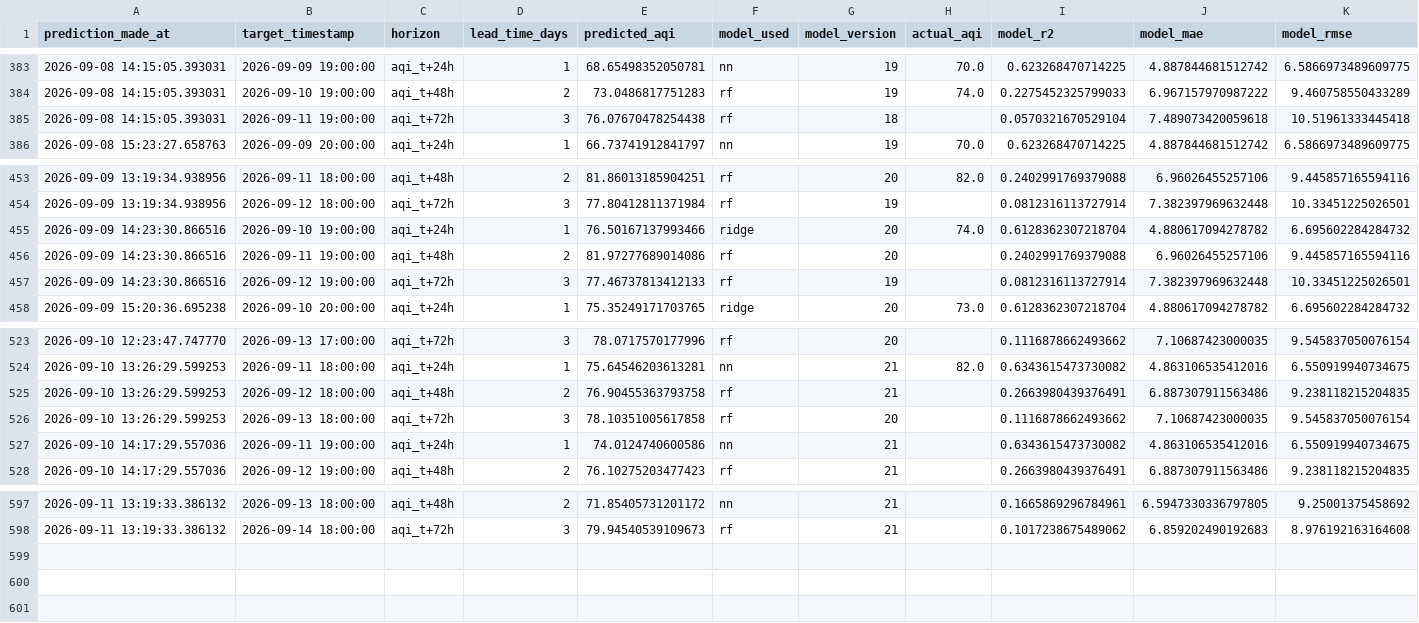
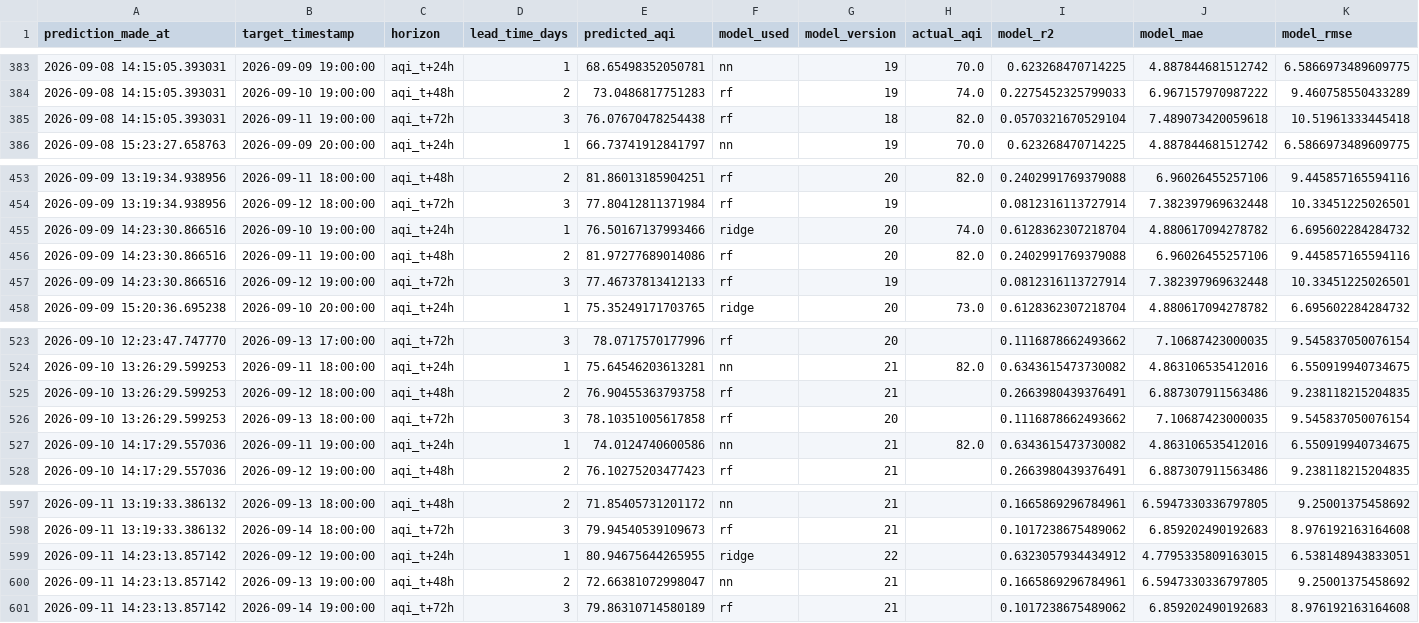
Before and after one commit to SyedAnasAzim/AQI-prediction, a CSV file: predictions_log.csv, drawn as a sheet; only a part is shown, gaps mark what is left out.

Commit message:
hourly inference: update predictions_log.csv and shap values

```diff
--- a/predictions_log.csv
+++ b/predictions_log.csv
@@ -384,3 +384,3 @@ prediction_made_at,target_timestamp,horizon,lead_time_days,predicted_aqi,model_u
 2026-09-08 14:15:05.393031,2026-09-10 19:00:00,aqi_t+48h,2,73.0486817751283,rf,19,74.0,0.2275452325799033,6.967157970987222,9.460758550433289
-2026-09-08 14:15:05.393031,2026-09-11 19:00:00,aqi_t+72h,3,76.07670478254438,rf,18,,0.0570321670529104,7.489073420059618,10.51961333445418
+2026-09-08 14:15:05.393031,2026-09-11 19:00:00,aqi_t+72h,3,76.07670478254438,rf,18,82.0,0.0570321670529104,7.489073420059618,10.51961333445418
 2026-09-08 15:23:27.658763,2026-09-09 20:00:00,aqi_t+24h,1,66.73741912841797,nn,19,70.0,0.623268470714225,4.887844681512742,6.5866973489609775
@@ -455,3 +455,3 @@ prediction_made_at,target_timestamp,horizon,lead_time_days,predicted_aqi,model_u
 2026-09-09 14:23:30.866516,2026-09-10 19:00:00,aqi_t+24h,1,76.50167137993466,ridge,20,74.0,0.6128362307218704,4.880617094278782,6.695602284284732
-2026-09-09 14:23:30.866516,2026-09-11 19:00:00,aqi_t+48h,2,81.97277689014086,rf,20,,0.2402991769379088,6.96026455257106,9.445857165594116
+2026-09-09 14:23:30.866516,2026-09-11 19:00:00,aqi_t+48h,2,81.97277689014086,rf,20,82.0,0.2402991769379088,6.96026455257106,9.445857165594116
 2026-09-09 14:23:30.866516,2026-09-12 19:00:00,aqi_t+72h,3,77.46737813412133,rf,19,,0.0812316113727914,7.382397969632448,10.33451225026501
@@ -526,3 +526,3 @@ prediction_made_at,target_timestamp,horizon,lead_time_days,predicted_aqi,model_u
 2026-09-10 13:26:29.599253,2026-09-13 18:00:00,aqi_t+72h,3,78.10351005617858,rf,20,,0.1116878662493662,7.10687423000035,9.545837050076154
-2026-09-10 14:17:29.557036,2026-09-11 19:00:00,aqi_t+24h,1,74.0124740600586,nn,21,,0.6343615473730082,4.863106535412016,6.550919940734675
+2026-09-10 14:17:29.557036,2026-09-11 19:00:00,aqi_t+24h,1,74.0124740600586,nn,21,82.0,0.6343615473730082,4.863106535412016,6.550919940734675
 2026-09-10 14:17:29.557036,2026-09-12 19:00:00,aqi_t+48h,2,76.10275203477423,rf,21,,0.2663980439376491,6.887307911563486,9.238118215204835
@@ -598 +598,4 @@ prediction_made_at,target_timestamp,horizon,lead_time_days,predicted_aqi,model_u
 2026-09-11 13:19:33.386132,2026-09-14 18:00:00,aqi_t+72h,3,79.94540539109673,rf,21,,0.1017238675489062,6.859202490192683,8.976192163164608
+2026-09-11 14:23:13.857142,2026-09-12 19:00:00,aqi_t+24h,1,80.94675644265955,ridge,22,,0.6323057934434912,4.7795335809163015,6.538148943833051
+2026-09-11 14:23:13.857142,2026-09-13 19:00:00,aqi_t+48h,2,72.66381072998047,nn,21,,0.1665869296784961,6.5947330336797805,9.25001375458692
+2026-09-11 14:23:13.857142,2026-09-14 19:00:00,aqi_t+72h,3,79.86310714580189,rf,21,,0.1017238675489062,6.859202490192683,8.976192163164608
```
Also changed, not shown: data/aqi_shap_values.csv.
